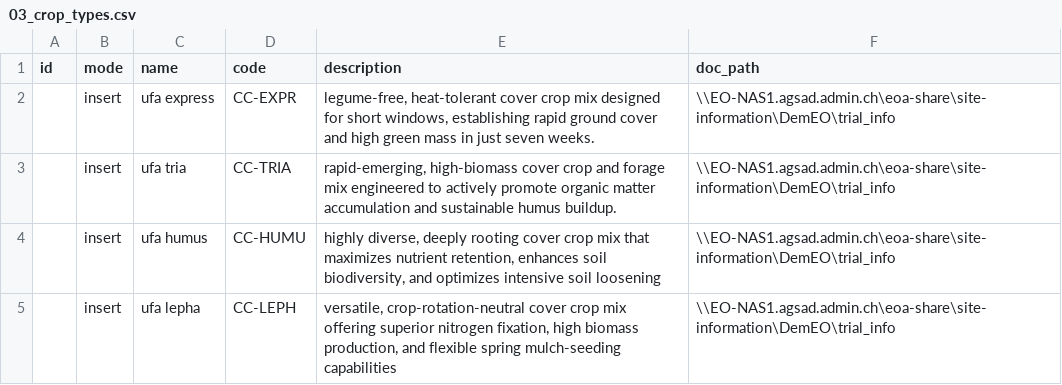
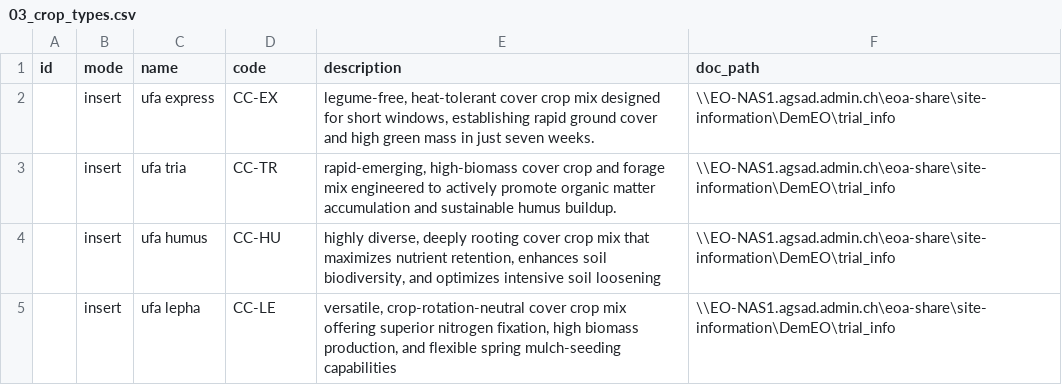
Before and after one commit to EOA-team/035_phenobase, a CSV file: seeds/hypercover/00_catalogs/03_crop_types.csv, drawn as a sheet.

Commit message:
feat: changed cover crop codes

```diff
--- a/seeds/hypercover/00_catalogs/03_crop_types.csv
+++ b/seeds/hypercover/00_catalogs/03_crop_types.csv
@@ -1,5 +1,5 @@
 id,mode,name,code,description,doc_path
-,insert,ufa express,CC-EXPR,"legume-free, heat-tolerant cover crop mix designed for short windows, establishing rapid ground cover and high green mass in just seven weeks.",\\EO-NAS1.agsad.admin.ch\eoa-share\site-information\DemEO\trial_info
-,insert,ufa tria,CC-TRIA,"rapid-emerging, high-biomass cover crop and forage mix engineered to actively promote organic matter accumulation and sustainable humus buildup.",\\EO-NAS1.agsad.admin.ch\eoa-share\site-information\DemEO\trial_info
-,insert,ufa humus,CC-HUMU,"highly diverse, deeply rooting cover crop mix that maximizes nutrient retention, enhances soil biodiversity, and optimizes intensive soil loosening",\\EO-NAS1.agsad.admin.ch\eoa-share\site-information\DemEO\trial_info
-,insert,ufa lepha,CC-LEPH,"versatile, crop-rotation-neutral cover crop mix offering superior nitrogen fixation, high biomass production, and flexible spring mulch-seeding capabilities",\\EO-NAS1.agsad.admin.ch\eoa-share\site-information\DemEO\trial_info
+,insert,ufa express,CC-EX,"legume-free, heat-tolerant cover crop mix designed for short windows, establishing rapid ground cover and high green mass in just seven weeks.",\\EO-NAS1.agsad.admin.ch\eoa-share\site-information\DemEO\trial_info
+,insert,ufa tria,CC-TR,"rapid-emerging, high-biomass cover crop and forage mix engineered to actively promote organic matter accumulation and sustainable humus buildup.",\\EO-NAS1.agsad.admin.ch\eoa-share\site-information\DemEO\trial_info
+,insert,ufa humus,CC-HU,"highly diverse, deeply rooting cover crop mix that maximizes nutrient retention, enhances soil biodiversity, and optimizes intensive soil loosening",\\EO-NAS1.agsad.admin.ch\eoa-share\site-information\DemEO\trial_info
+,insert,ufa lepha,CC-LE,"versatile, crop-rotation-neutral cover crop mix offering superior nitrogen fixation, high biomass production, and flexible spring mulch-seeding capabilities",\\EO-NAS1.agsad.admin.ch\eoa-share\site-information\DemEO\trial_info
```
